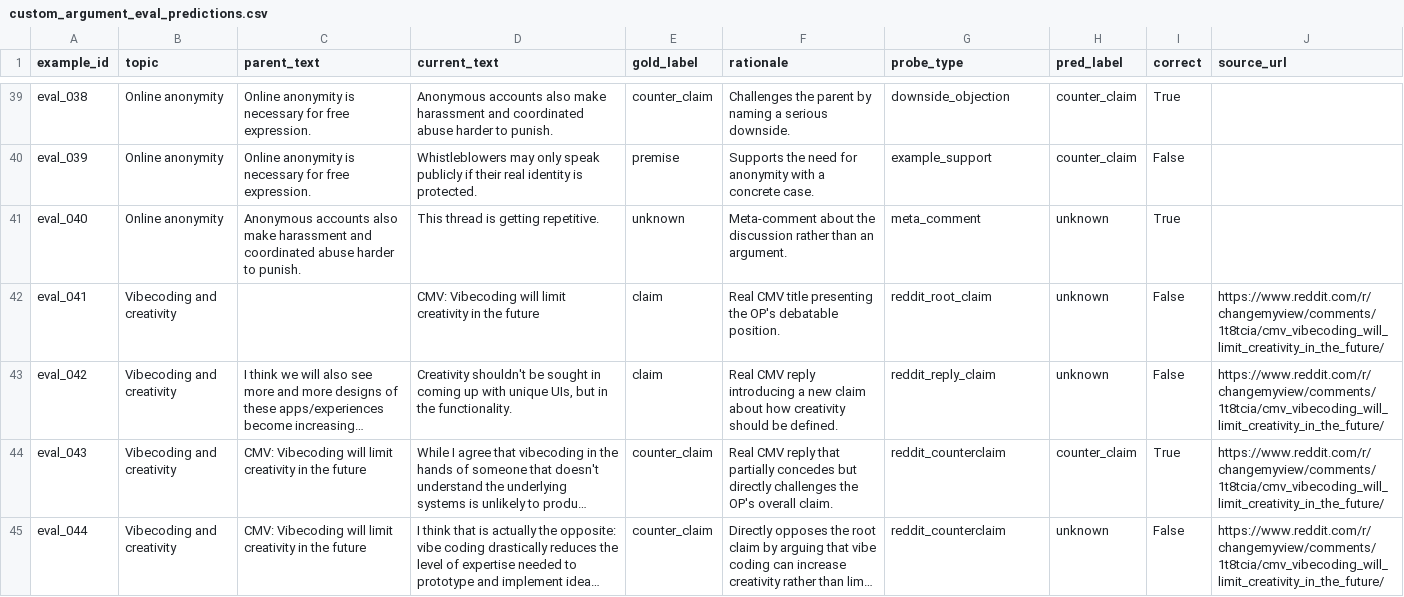
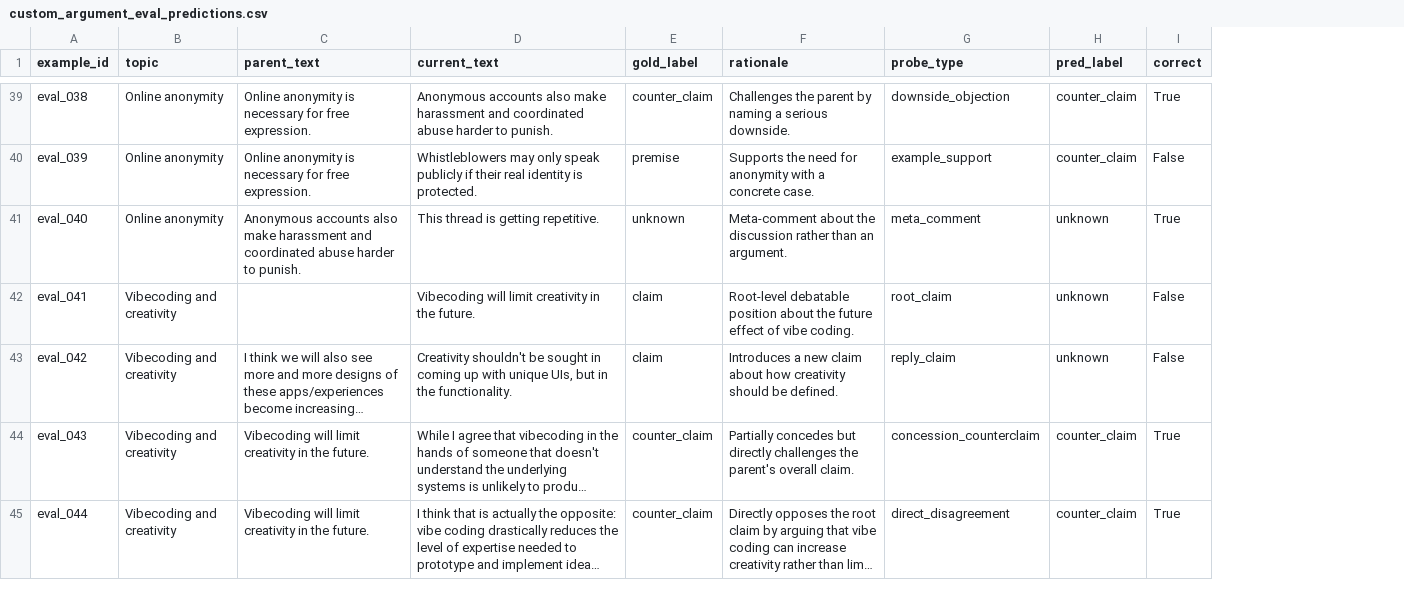
Before and after one commit to npbeard/nlp-project, a CSV file: evaluation/custom_argument_eval_predictions.csv, drawn as a sheet; only a part is shown, gaps mark what is left out; long unchanged cells end in …; the diff covers the shown part only; the diff names each change by its address in the sheet, - before the commit and + after, or states it on an @@ line.

Commit message:
Update evaluation predictions and figures

```diff
--- a/evaluation/custom_argument_eval_predictions.csv
+++ b/evaluation/custom_argument_eval_predictions.csv
-column J (source_url), rows 42-45: all https://www.reddit.com/r/changemyview/comments/1t8tcia/cmv_vibecoding_will_limit_creativity_in_the_future/
-D42 (current_text): CMV: Vibecoding will limit creativity in the future
+D42 (current_text): Vibecoding will limit creativity in the future.
-F42 (rationale): Real CMV title presenting the OP's debatable position.
+F42 (rationale): Root-level debatable position about the future effect of vibe coding.
-G42 (probe_type): reddit_root_claim
+G42 (probe_type): root_claim
-F43 (rationale): Real CMV reply introducing a new…
+F43 (rationale): Introduces a new…
-G43 (probe_type): reddit_reply_claim
+G43 (probe_type): reply_claim
-C44:C45 (parent_text): CMV: Vibecoding will limit creativity in the future
+C44:C45 (parent_text): Vibecoding will limit creativity in the future.
-F44 (rationale): Real CMV reply that partially concedes but directly challenges the OP's overall claim.
+F44 (rationale): Partially concedes but directly challenges the parent's overall claim.
-G44 (probe_type): reddit_counterclaim
+G44 (probe_type): concession_counterclaim
-G45 (probe_type): reddit_counterclaim
+G45 (probe_type): direct_disagreement
-H45 (pred_label): unknown
+H45 (pred_label): counter_claim
-I45 (correct): False
+I45 (correct): True
```
Also changed, not shown: 9 edited cells elsewhere in this file, 3 other files.
